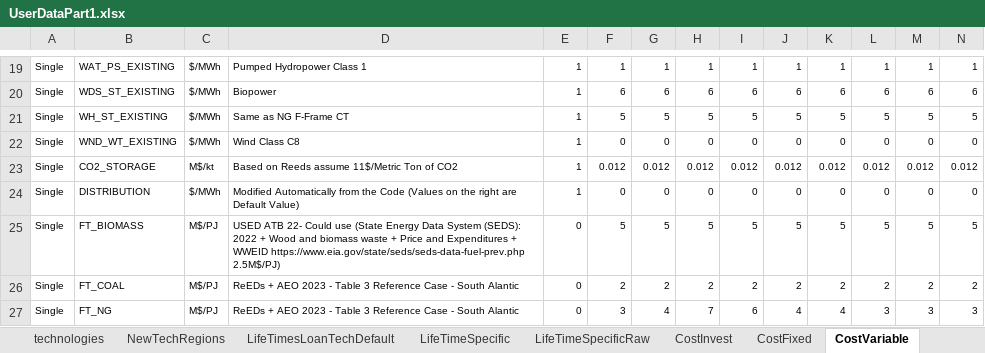
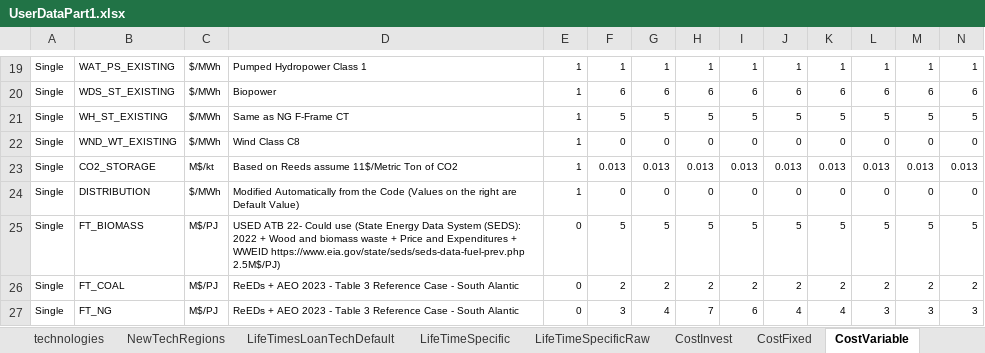
Before and after one commit to vaduraes/TemoaHurricane_V2, an Excel workbook: CreateDB_NC/InputData/ExcelUserData/UserDataPart1.xlsx, sheet CostVariable, drawn as a sheet; only a part is shown, gaps mark what is left out; values as stored, in another font and other column widths than the file's, no borders; removed rows and columns are numbered as before the commit, all else as after; rows hold the shown columns only; the diff names each change by its address in the sheet, - before the commit and + after, or states it on an @@ line.

```diff
--- a/CreateDB_NC/InputData/ExcelUserData/UserDataPart1.xlsx (sheet CostVariable)
+++ b/CreateDB_NC/InputData/ExcelUserData/UserDataPart1.xlsx (sheet CostVariable)
-row 23: Single | CO2_STORAGE | M$/kt | Based on Reeds assume 11$/Metric Ton of CO2 | 1 | 0.012 | 0.012 | 0.012 | 0.012 | 0.012 | 0.012 | 0.012 | 0.012 | 0.012
+row 23: Single | CO2_STORAGE | M$/kt | Based on Reeds assume 11$/Metric Ton of CO2 | 1 | 0.013 | 0.013 | 0.013 | 0.013 | 0.013 | 0.013 | 0.013 | 0.013 | 0.013
```
Also changed, not shown: CreateDB_NC/InputData/ExcelUserData/UserDataPart2.xlsx, 6 other files.
